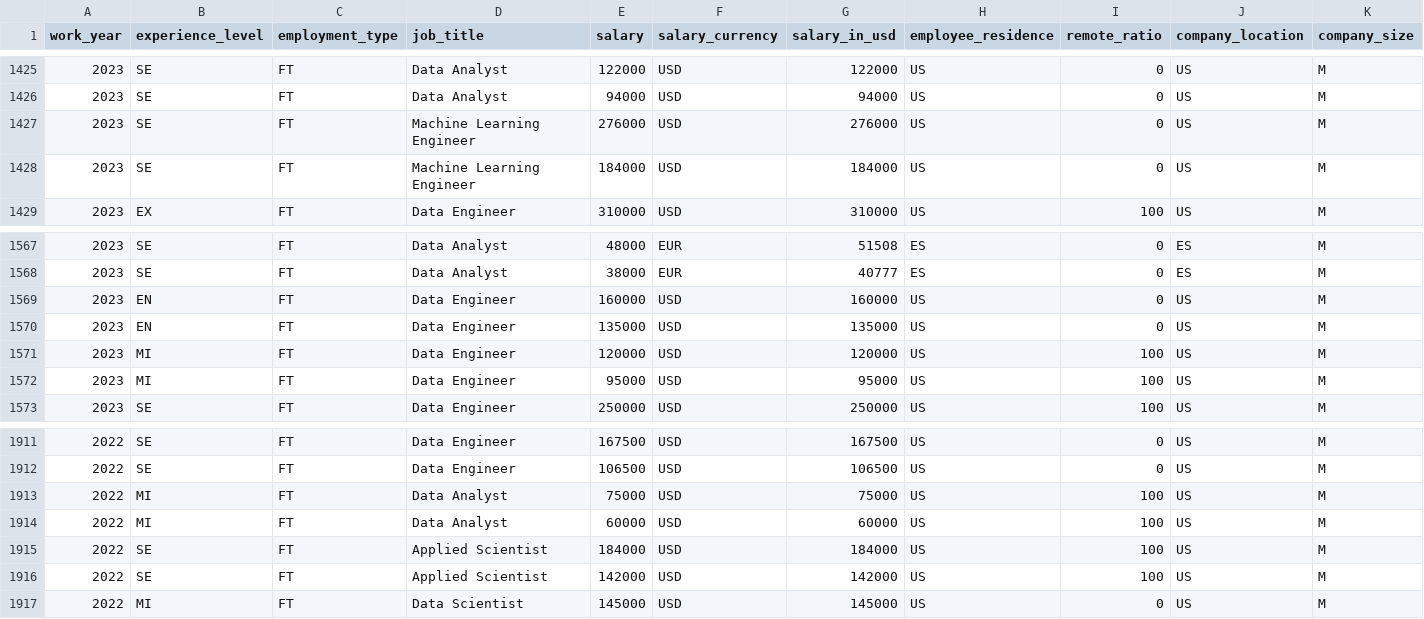
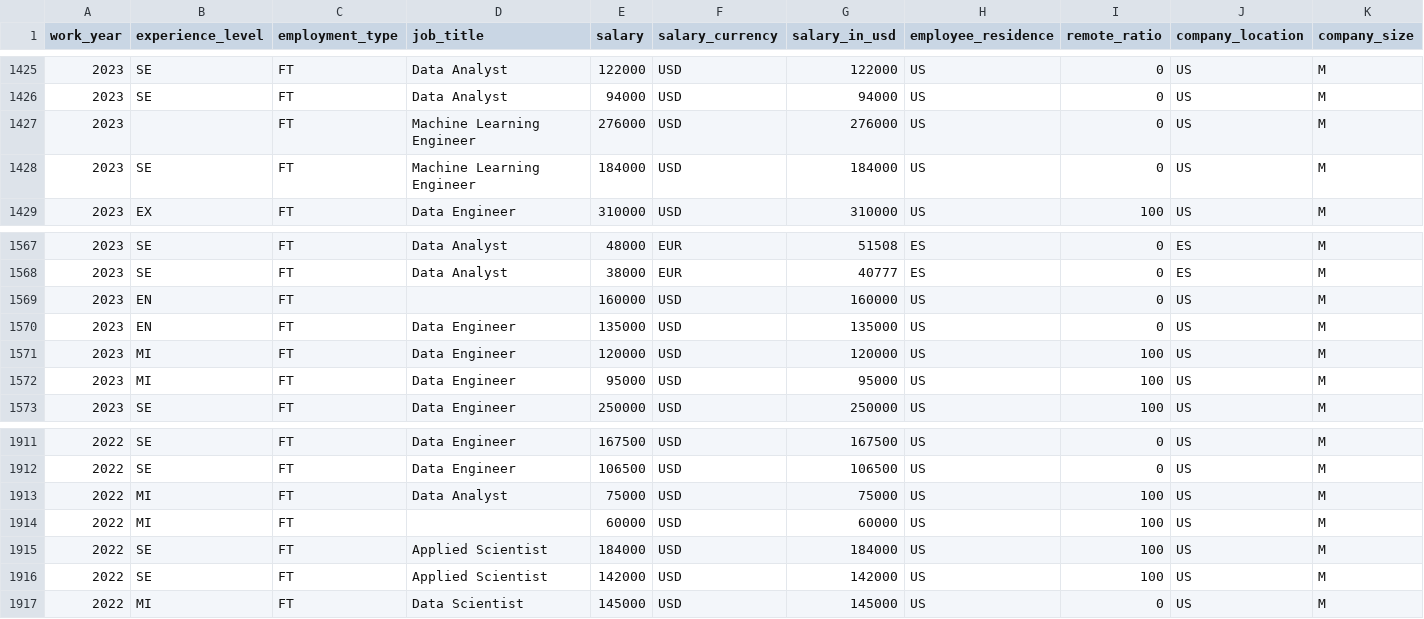
Before and after one commit to Suriya-Gurumoorthi/python_resources, a CSV file: DAY#4/dataset.csv, drawn as a sheet; only a part is shown, gaps mark what is left out; the diff covers the shown part only.

```diff
--- a/DAY#4/dataset.csv
+++ b/DAY#4/dataset.csv
@@ -1426,3 +1426,3 @@
 2023,SE,FT,Data Analyst,94000,USD,94000,US,0,US,M
-2023,SE,FT,Machine Learning Engineer,276000,USD,276000,US,0,US,M
+2023,,FT,Machine Learning Engineer,276000,USD,276000,US,0,US,M
 2023,SE,FT,Machine Learning Engineer,184000,USD,184000,US,0,US,M
@@ -1568,3 +1568,3 @@
 2023,SE,FT,Data Analyst,38000,EUR,40777,ES,0,ES,M
-2023,EN,FT,Data Engineer,160000,USD,160000,US,0,US,M
+2023,EN,FT,,160000,USD,160000,US,0,US,M
 2023,EN,FT,Data Engineer,135000,USD,135000,US,0,US,M
@@ -1913,3 +1913,3 @@
 2022,MI,FT,Data Analyst,75000,USD,75000,US,100,US,M
-2022,MI,FT,Data Analyst,60000,USD,60000,US,100,US,M
+2022,MI,FT,,60000,USD,60000,US,100,US,M
 2022,SE,FT,Applied Scientist,184000,USD,184000,US,100,US,M
```
Also changed, not shown: 10 edited cells elsewhere in this file, 1 other file.
